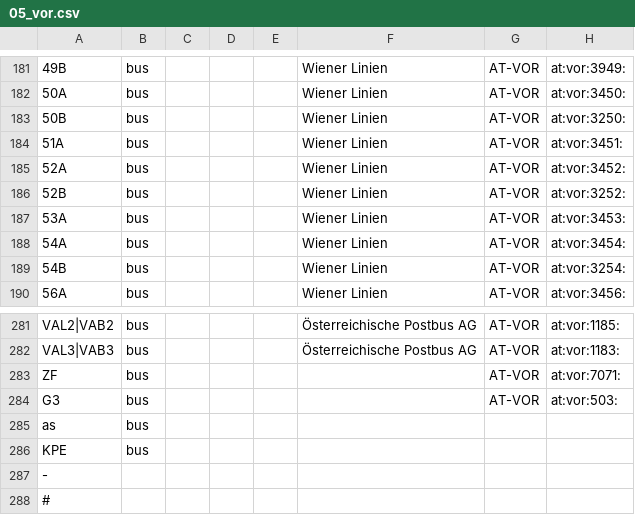
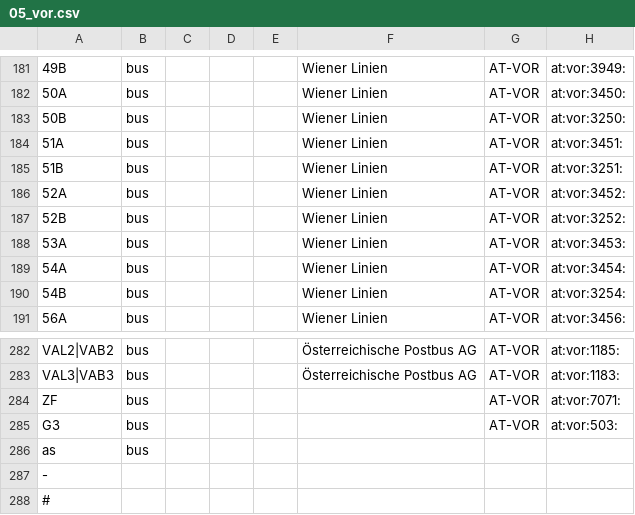
Before and after one commit to Findus23/route.lw1.at, a CSV file: color-data/osm_wiki_ptna/05_vor.csv, drawn as a sheet; only a part is shown, gaps mark what is left out; removed rows and columns are numbered as before the commit, all else as after; the diff names each change by its address in the sheet, - before the commit and + after, or states it on an @@ line.

```diff
--- a/color-data/osm_wiki_ptna/05_vor.csv
+++ b/color-data/osm_wiki_ptna/05_vor.csv
+row 185: 51B | bus |  |  |  | Wiener Linien | AT-VOR | at:vor:3251:
-row 286: KPE | bus
```
Also changed, not shown: 47 other files.
